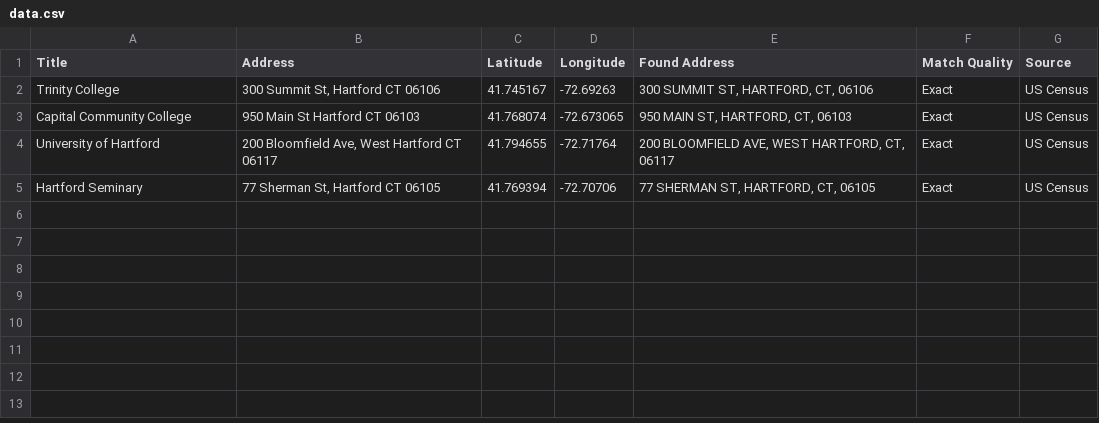
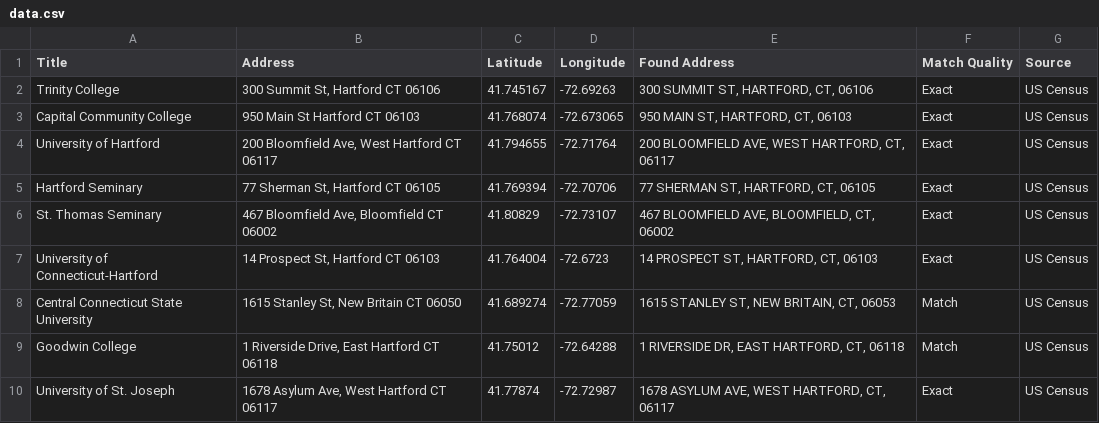
Before and after one commit to irenwu/leaflet-map-simple, a CSV file: data.csv, drawn as a sheet; the diff names each change by its address in the sheet, - before the commit and + after, or states it on an @@ line.

Commit message:
Update data.csv

```diff
--- a/data.csv
+++ b/data.csv
+row 6: St. Thomas Seminary | 467 Bloomfield Ave, Bloomfield CT 06002 | 41.80829 | -72.73107 | 467 BLOOMFIELD AVE, BLOOMFIELD, CT, 06002 | Exact | US Census
+row 7: University of Connecticut-Hartford | 14 Prospect St, Hartford CT 06103 | 41.764004 | -72.6723 | 14 PROSPECT ST, HARTFORD, CT, 06103 | Exact | US Census
+row 8: Central Connecticut State University | 1615 Stanley St, New Britain CT 06050 | 41.689274 | -72.77059 | 1615 STANLEY ST, NEW BRITAIN, CT, 06053 | Match | US Census
+row 9: Goodwin College | 1 Riverside Drive, East Hartford CT 06118 | 41.75012 | -72.64288 | 1 RIVERSIDE DR, EAST HARTFORD, CT, 06118 | Match | US Census
+row 10: University of St. Joseph | 1678 Asylum Ave, West Hartford CT 06117 | 41.77874 | -72.72987 | 1678 ASYLUM AVE, WEST HARTFORD, CT, 06117 | Exact | US Census
```
